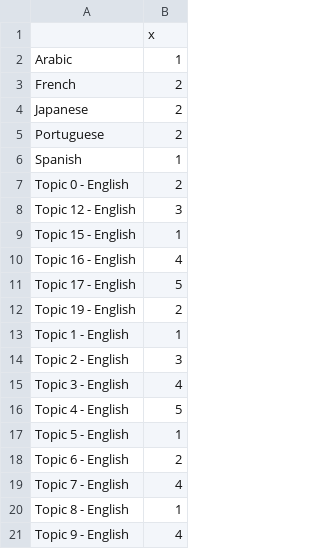
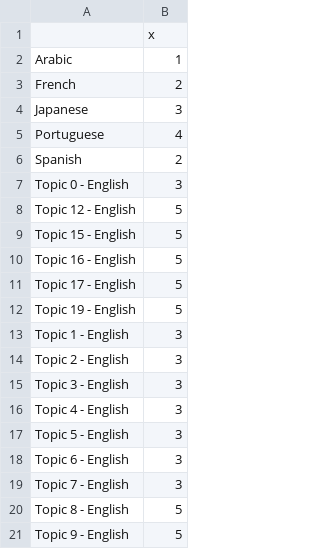
Before and after one commit to worthingtont12/cultural-mapper, a CSV file: AWSTimeSeries/Outputs/LATop20Topics_5Clusters.csv, drawn as a sheet.

```diff
--- a/AWSTimeSeries/Outputs/LATop20Topics_5Clusters.csv
+++ b/AWSTimeSeries/Outputs/LATop20Topics_5Clusters.csv
@@ -3,19 +3,19 @@
 "French",2
-"Japanese",2
-"Portuguese",2
-"Spanish",1
-"Topic 0 - English",2
-"Topic 12 - English",3
-"Topic 15 - English",1
-"Topic 16 - English",4
+"Japanese",3
+"Portuguese",4
+"Spanish",2
+"Topic 0 - English",3
+"Topic 12 - English",5
+"Topic 15 - English",5
+"Topic 16 - English",5
 "Topic 17 - English",5
-"Topic 19 - English",2
-"Topic 1 - English",1
+"Topic 19 - English",5
+"Topic 1 - English",3
 "Topic 2 - English",3
-"Topic 3 - English",4
-"Topic 4 - English",5
-"Topic 5 - English",1
-"Topic 6 - English",2
-"Topic 7 - English",4
-"Topic 8 - English",1
-"Topic 9 - English",4
+"Topic 3 - English",3
+"Topic 4 - English",3
+"Topic 5 - English",3
+"Topic 6 - English",3
+"Topic 7 - English",3
+"Topic 8 - English",5
+"Topic 9 - English",5
```
Also changed, not shown: AWSTimeSeries/Outputs/LAAllTopics_5Clusters.csv, 5 other files.
